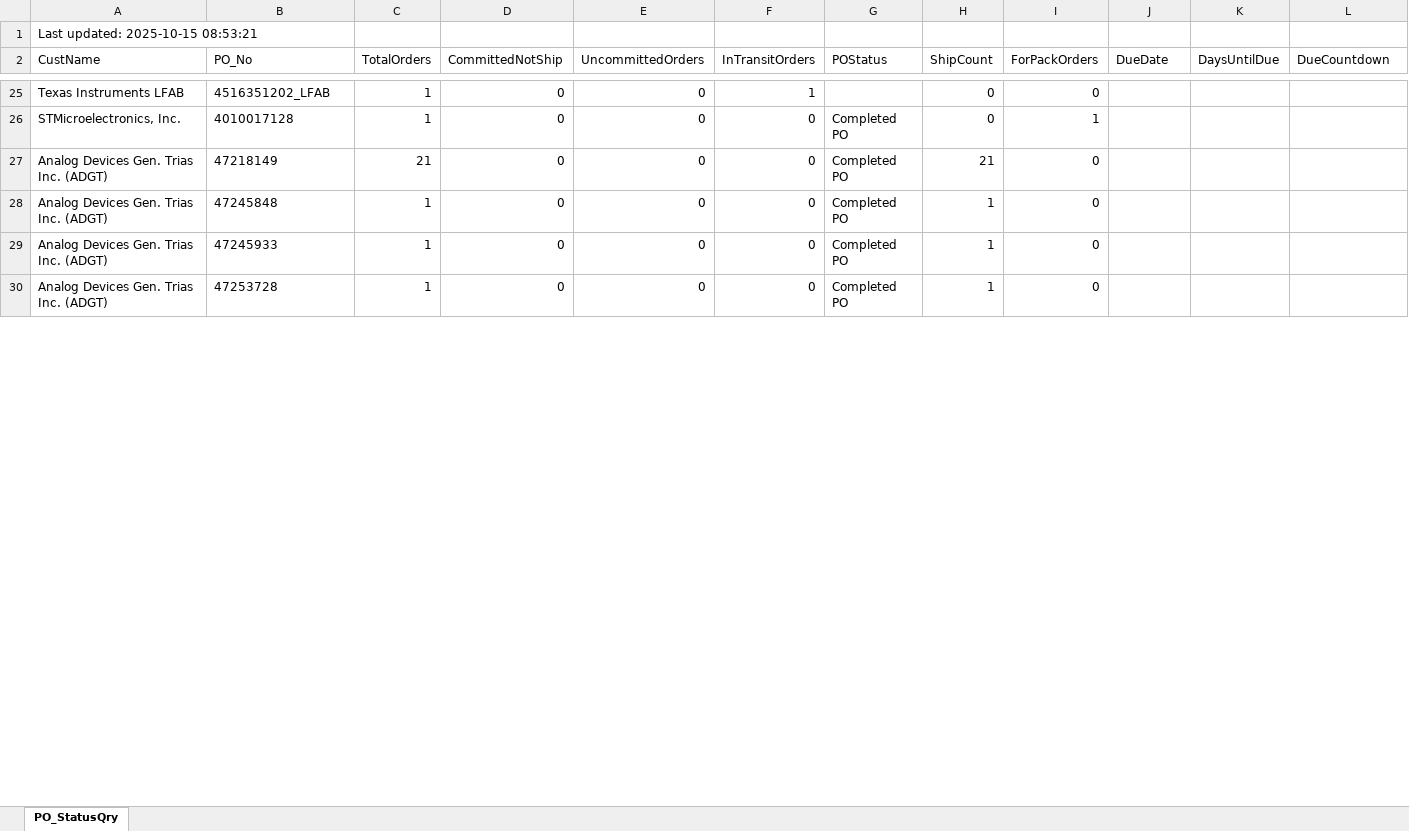
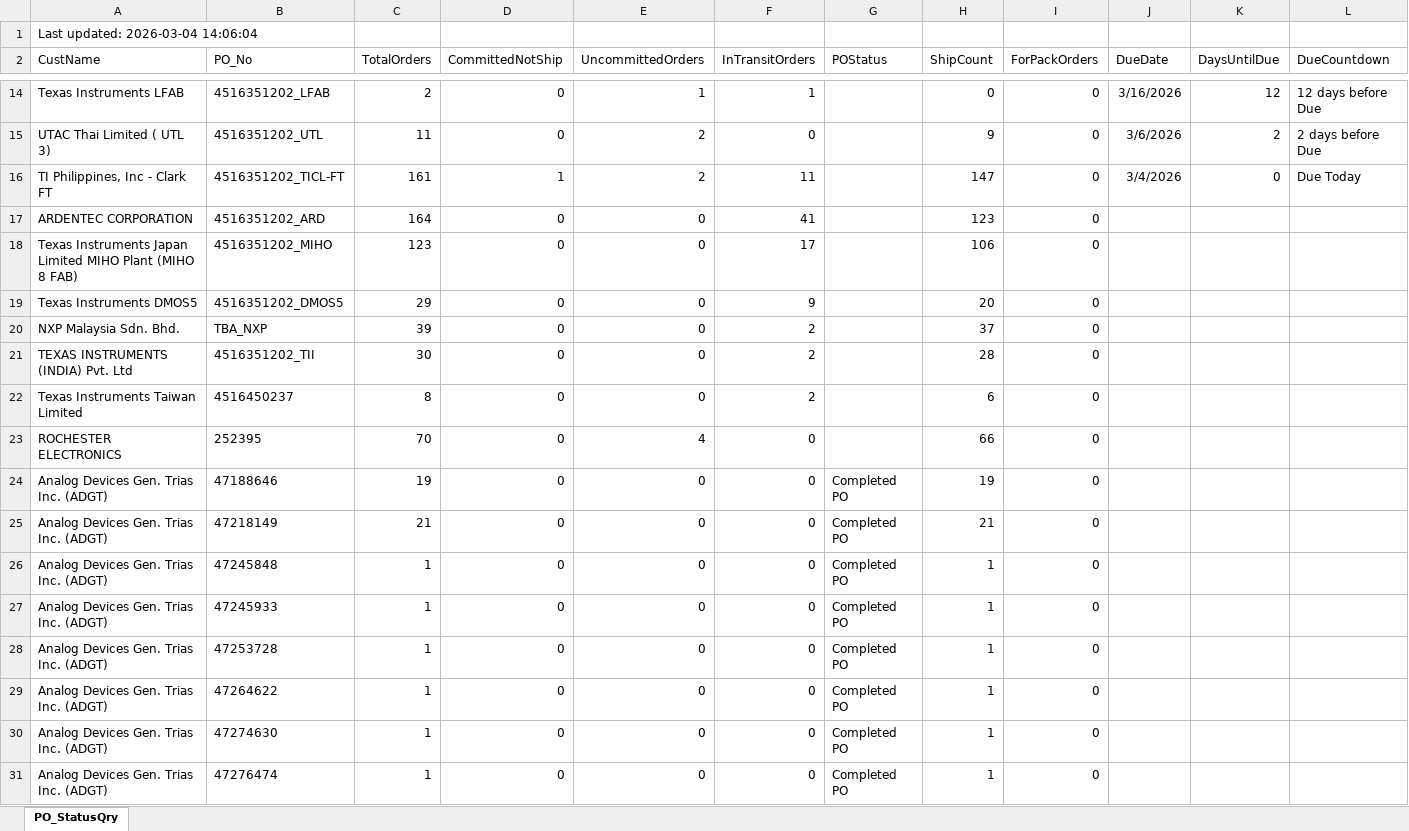
Before and after one commit to esolon/po-status-auto, an Excel workbook: po-status.xlsx, sheet PO_StatusQry, drawn as a sheet; only a part is shown, gaps mark what is left out; values as stored, in another font and other column widths than the file's, no borders; removed rows and columns are numbered as before the commit, all else as after; rows hold the shown columns only; the diff covers the shown part only; the diff names each change by its address in the sheet, - before the commit and + after, or states it on an @@ line.

Commit message:
≡ƒÜÇ PO Status update via batch

```diff
--- a/po-status.xlsx (sheet PO_StatusQry)
+++ b/po-status.xlsx (sheet PO_StatusQry)
-A1 (CustName): Last updated: 2025-10-15 08:53:21
+A1 (CustName): Last updated: 2026-03-04 14:06:04
-C14 (TotalOrders): 1
+C14 (TotalOrders): 2
-E14 (UncommittedOrders): 0
+E14 (UncommittedOrders): 1
-J14 (DueDate): (empty)
+J14 (DueDate): 3/16/2026
-K14 (DaysUntilDue): (empty)
+K14 (DaysUntilDue): 12
-L14 (DueCountdown): (empty)
+L14 (DueCountdown): 12 days before Due
-row 26: STMicroelectronics, Inc. | 4010017128 | 1 | 0 | 0 | 0 | Completed PO | 0 | 1
+row 15: UTAC Thai Limited ( UTL 3) | 4516351202_UTL | 11 | 0 | 2 | 0 |  | 9 | 0 | 3/6/2026 | 2 | 2 days before Due
+row 16: TI Philippines, Inc - Clark FT | 4516351202_TICL-FT | 161 | 1 | 2 | 11 |  | 147 | 0 | 3/4/2026 | 0 | Due Today
+row 17: ARDENTEC CORPORATION | 4516351202_ARD | 164 | 0 | 0 | 41 |  | 123 | 0
+row 18: Texas Instruments Japan Limited MIHO Plant (MIHO 8 FAB) | 4516351202_MIHO | 123 | 0 | 0 | 17 |  | 106 | 0
+row 19: Texas Instruments DMOS5 | 4516351202_DMOS5 | 29 | 0 | 0 | 9 |  | 20 | 0
+row 20: NXP Malaysia Sdn. Bhd. | TBA_NXP | 39 | 0 | 0 | 2 |  | 37 | 0
+row 21: TEXAS INSTRUMENTS (INDIA) Pvt. Ltd | 4516351202_TII | 30 | 0 | 0 | 2 |  | 28 | 0
+row 22: Texas Instruments Taiwan Limited | 4516450237 | 8 | 0 | 0 | 2 |  | 6 | 0
+row 23: ROCHESTER ELECTRONICS | 252395 | 70 | 0 | 4 | 0 |  | 66 | 0
+row 24: Analog Devices Gen. Trias Inc. (ADGT) | 47188646 | 19 | 0 | 0 | 0 | Completed PO | 19 | 0
+row 29: Analog Devices Gen. Trias Inc. (ADGT) | 47264622 | 1 | 0 | 0 | 0 | Completed PO | 1 | 0
+row 30: Analog Devices Gen. Trias Inc. (ADGT) | 47274630 | 1 | 0 | 0 | 0 | Completed PO | 1 | 0
+row 31: Analog Devices Gen. Trias Inc. (ADGT) | 47276474 | 1 | 0 | 0 | 0 | Completed PO | 1 | 0
```
Also changed, not shown: 36 added rows, 16 removed rows and 66 edited cells elsewhere in this sheet, 1 other file.
